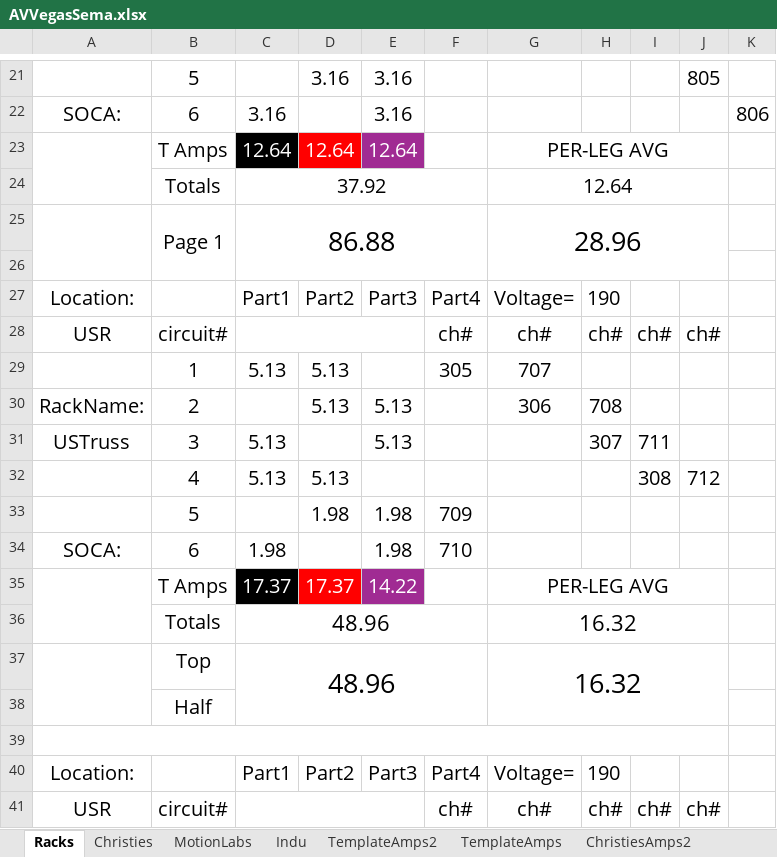
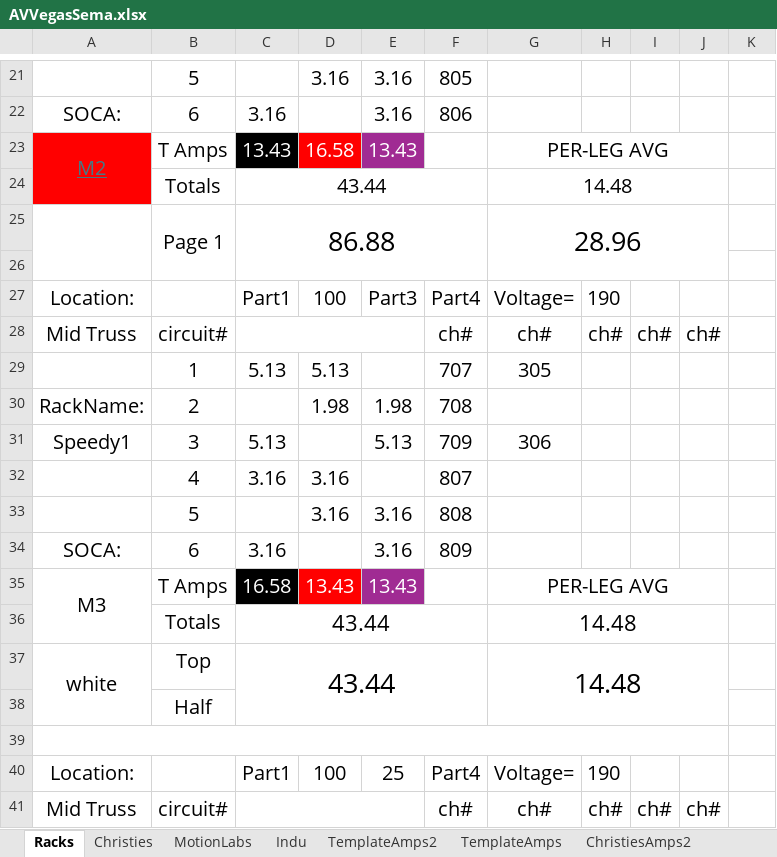
Before and after one commit to ispeedyg/AmpSheetMain, an Excel workbook: AVVegasSema.xlsx, sheet Racks, drawn as a sheet; only a part is shown, gaps mark what is left out; values as stored, in another font and other column widths than the file's, no borders; removed rows and columns are numbered as before the commit, all else as after; the diff covers the shown part only; the diff names each change by its address in the sheet, - before the commit and + after, or states it on an @@ line.

```diff
--- a/AVVegasSema.xlsx (sheet Racks)
+++ b/AVVegasSema.xlsx (sheet Racks)
-F21: (empty)
+F21: 805
-J21: 805
+J21: (empty)
-F22: (empty)
+F22: 806
-K22: 806
+K22: (empty)
-row 23:  | T Amps | 12.64 | 12.64 | 12.64 |  | PER-LEG AVG
-row 24:  | Totals | 37.92 |  |  |  | 12.64
+row 23: M2 | T Amps | 13.43 | 16.58 | 13.43 |  | PER-LEG AVG
+row 24:  | Totals | 43.44 |  |  |  | 14.48
-D27: Part2
+D27: 100
-A28: USR
+A28: Mid Truss
-F29: 305
+F29: 707
-G29: 707
+G29: 305
-row 30: RackName: | 2 |  | 5.13 | 5.13 |  | 306 | 708
-row 31: USTruss | 3 | 5.13 |  | 5.13 |  |  | 307 | 711
-row 32:  | 4 | 5.13 | 5.13 |  |  |  |  | 308 | 712
-row 33:  | 5 |  | 1.98 | 1.98 | 709
+row 30: RackName: | 2 |  | 1.98 | 1.98 | 708
+row 31: Speedy1 | 3 | 5.13 |  | 5.13 | 709 | 306
+row 32:  | 4 | 3.16 | 3.16 |  | 807
+row 33:  | 5 |  | 3.16 | 3.16 | 808
-C34: 1.98
+C34: 3.16
-E34: 1.98
+E34: 3.16
-F34: 710
+F34: 809
-row 35:  | T Amps | 17.37 | 17.37 | 14.22 |  | PER-LEG AVG
-row 36:  | Totals | 48.96 |  |  |  | 16.32
-row 37:  | Top | 48.96 |  |  |  | 16.32
+row 35: M3 | T Amps | 16.58 | 13.43 | 13.43 |  | PER-LEG AVG
+row 36:  | Totals | 43.44 |  |  |  | 14.48
+row 37: white | Top | 43.44 |  |  |  | 14.48
-D40: Part2
+D40: 100
-E40: Part3
+E40: 25
-A41: USR
+A41: Mid Truss
```
Also changed, not shown: 36 added rows, 36 removed rows, 1 moved row, 56 edited cells and cell formats elsewhere in this sheet, sheet Christies, sheet Indu, sheet MotionLabs, test4lock.xlsx, 3 other files.
